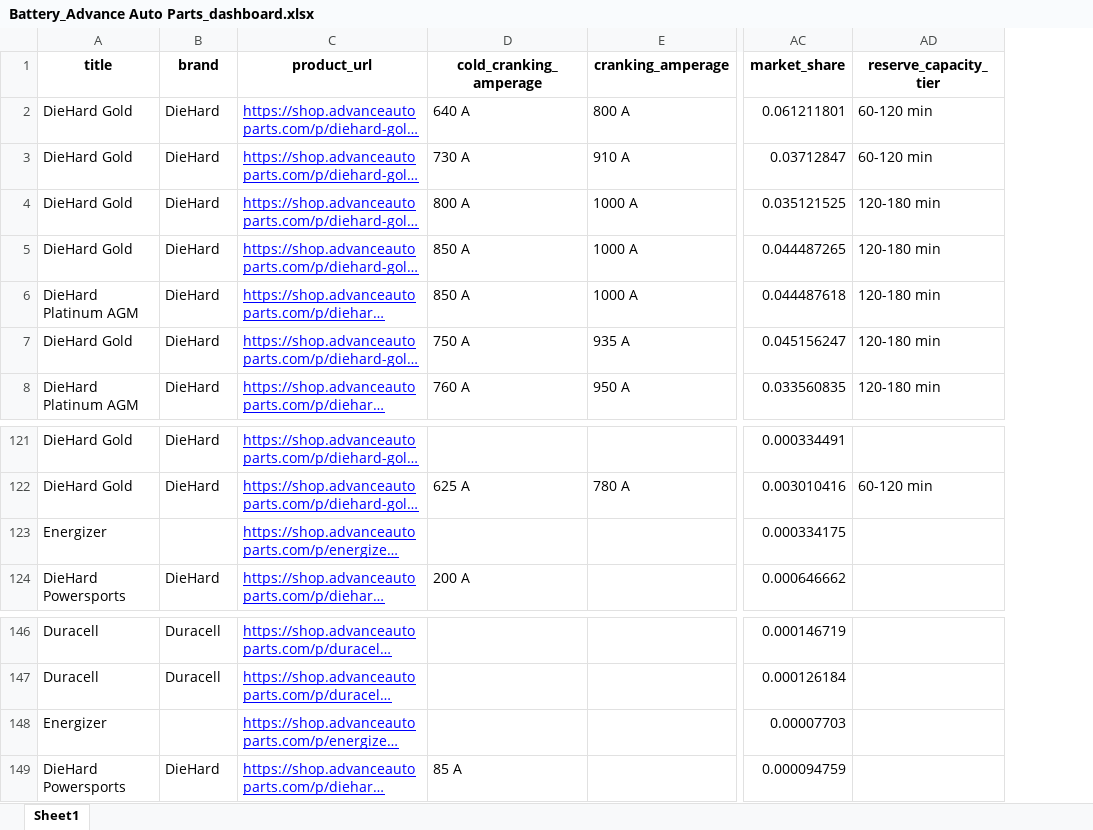
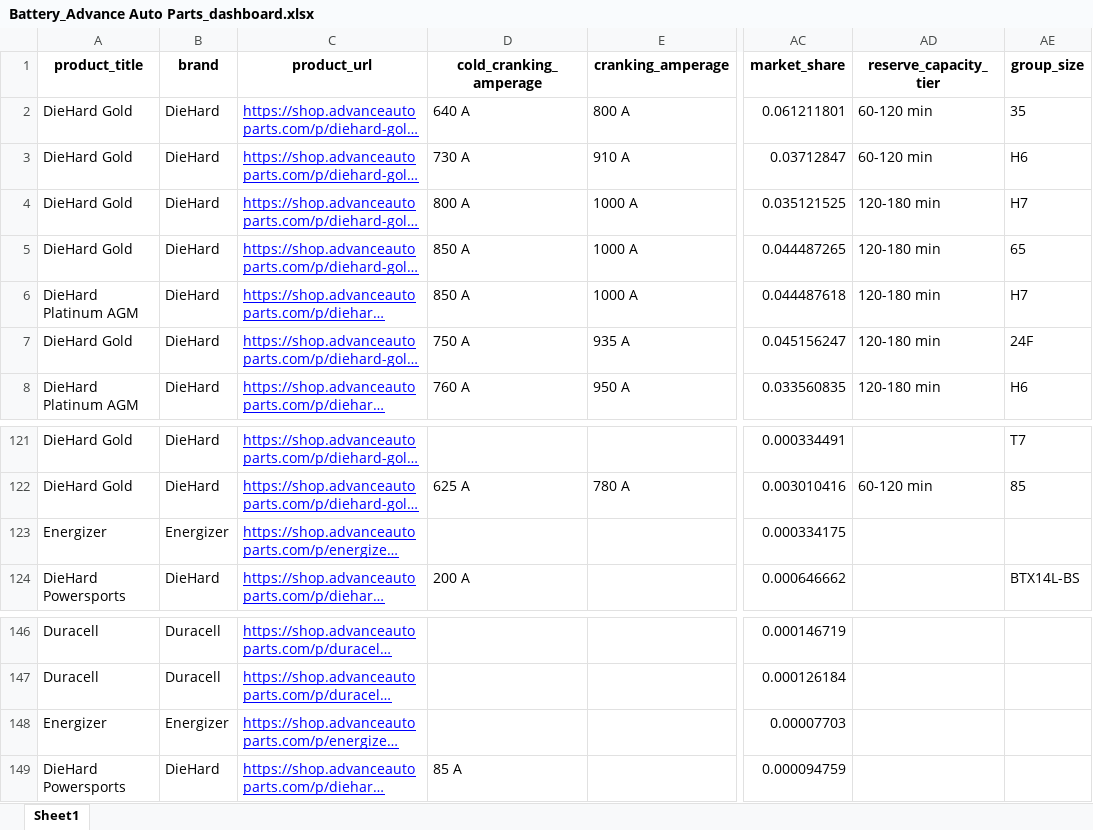
Before and after one commit to krisskad/POC, an Excel workbook: poc_app/demo/Battery_Advance Auto Parts_dashboard.xlsx, sheet Sheet1, drawn as a sheet; only a part is shown, gaps mark what is left out; long unchanged cells end in …; values as stored, in another font and other column widths than the file's, no borders; the diff names each change by its address in the sheet, - before the commit and + after, or states it on an @@ line.

```diff
--- a/poc_app/demo/Battery_Advance Auto Parts_dashboard.xlsx (sheet Sheet1)
+++ b/poc_app/demo/Battery_Advance Auto Parts_dashboard.xlsx (sheet Sheet1)
+column AE (group_size), rows 2-8: 35 | H6 | H7 | 65 | H7 | 24F | H6; rows 121-124: T7 | 85 |  | BTX14L-BS
-A1: title
+A1: product_title
-B123 (brand): (empty)
+B123 (brand): Energizer
-B148 (brand): (empty)
+B148 (brand): Energizer
```
Also changed, not shown: 2 other files.
